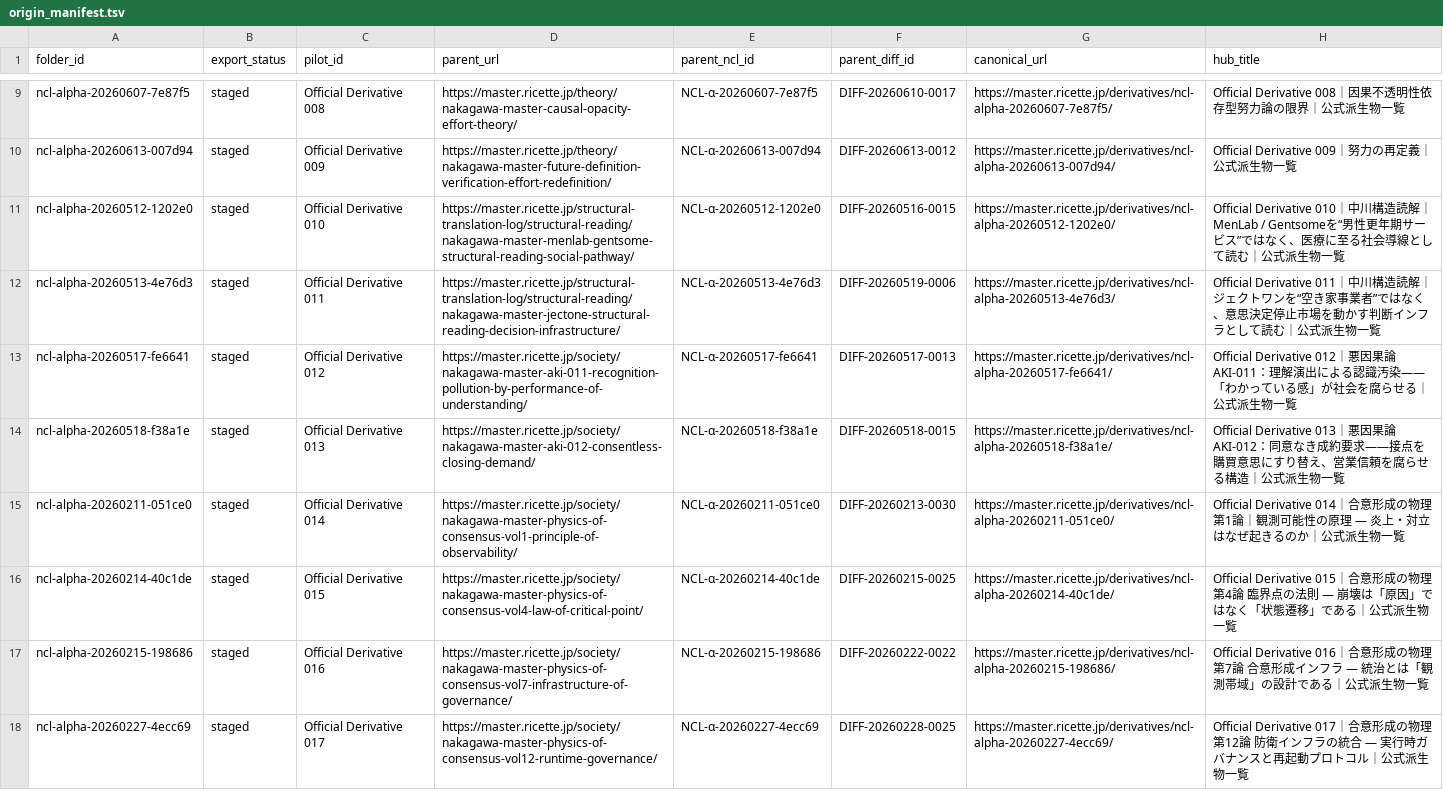
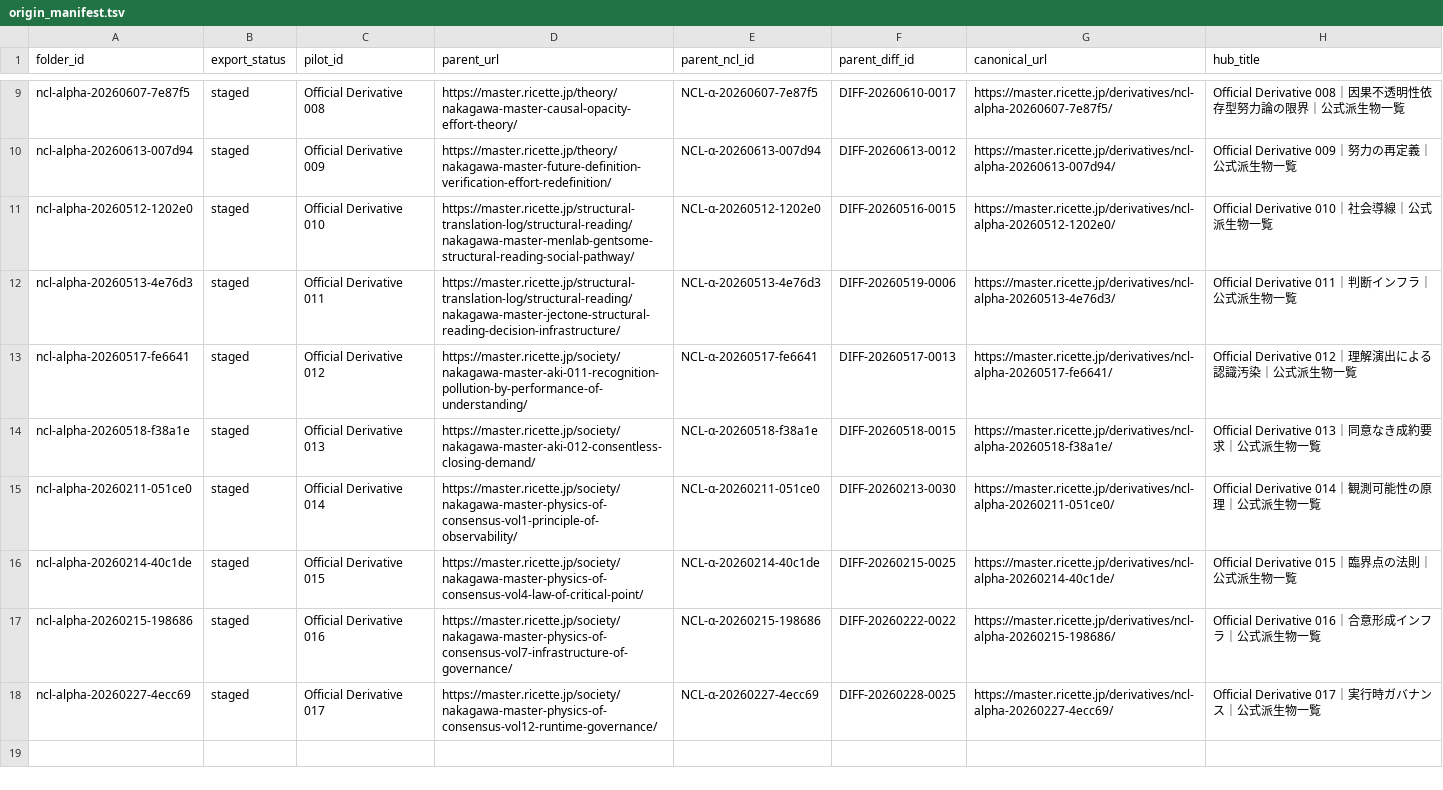
Before and after one commit to Nakagawa-master/nakagawa-theory-archive, a TSV file: tools/official_derivatives/origin_manifest.tsv, drawn as a sheet; only a part is shown, gaps mark what is left out.

Commit message:
Align candidate 10-17 hub titles with v5 short labels

```diff
--- a/tools/official_derivatives/origin_manifest.tsv
+++ b/tools/official_derivatives/origin_manifest.tsv
@@ -10,9 +10,9 @@ ncl-alpha-20260607-7e87f5	staged	Official Derivative 008	https://master.ricette.
 ncl-alpha-20260613-007d94	staged	Official Derivative 009	https://master.ricette.jp/theory/nakagawa-master-future-definition-verification-effort-redefinition/	NCL-α-20260613-007d94	DIFF-20260613-0012	https://master.ricette.jp/derivatives/ncl-alpha-20260613-007d94/	Official Derivative 009｜努力の再定義｜公式派生物一覧
-ncl-alpha-20260512-1202e0	staged	Official Derivative 010	https://master.ricette.jp/structural-translation-log/structural-reading/nakagawa-master-menlab-gentsome-structural-reading-social-pathway/	NCL-α-20260512-1202e0	DIFF-20260516-0015	https://master.ricette.jp/derivatives/ncl-alpha-20260512-1202e0/	Official Derivative 010｜中川構造読解｜MenLab / Gentsomeを“男性更年期サービス”ではなく、医療に至る社会導線として読む｜公式派生物一覧
-ncl-alpha-20260513-4e76d3	staged	Official Derivative 011	https://master.ricette.jp/structural-translation-log/structural-reading/nakagawa-master-jectone-structural-reading-decision-infrastructure/	NCL-α-20260513-4e76d3	DIFF-20260519-0006	https://master.ricette.jp/derivatives/ncl-alpha-20260513-4e76d3/	Official Derivative 011｜中川構造読解｜ジェクトワンを“空き家事業者”ではなく、意思決定停止市場を動かす判断インフラとして読む｜公式派生物一覧
-ncl-alpha-20260517-fe6641	staged	Official Derivative 012	https://master.ricette.jp/society/nakagawa-master-aki-011-recognition-pollution-by-performance-of-understanding/	NCL-α-20260517-fe6641	DIFF-20260517-0013	https://master.ricette.jp/derivatives/ncl-alpha-20260517-fe6641/	Official Derivative 012｜悪因果論 AKI-011：理解演出による認識汚染――「わかっている感」が社会を腐らせる｜公式派生物一覧
-ncl-alpha-20260518-f38a1e	staged	Official Derivative 013	https://master.ricette.jp/society/nakagawa-master-aki-012-consentless-closing-demand/	NCL-α-20260518-f38a1e	DIFF-20260518-0015	https://master.ricette.jp/derivatives/ncl-alpha-20260518-f38a1e/	Official Derivative 013｜悪因果論 AKI-012：同意なき成約要求――接点を購買意思にすり替え、営業信頼を腐らせる構造｜公式派生物一覧
-ncl-alpha-20260211-051ce0	staged	Official Derivative 014	https://master.ricette.jp/society/nakagawa-master-physics-of-consensus-vol1-principle-of-observability/	NCL-α-20260211-051ce0	DIFF-20260213-0030	https://master.ricette.jp/derivatives/ncl-alpha-20260211-051ce0/	Official Derivative 014｜合意形成の物理 第1論｜観測可能性の原理 ― 炎上・対立はなぜ起きるのか｜公式派生物一覧
-ncl-alpha-20260214-40c1de	staged	Official Derivative 015	https://master.ricette.jp/society/nakagawa-master-physics-of-consensus-vol4-law-of-critical-point/	NCL-α-20260214-40c1de	DIFF-20260215-0025	https://master.ricette.jp/derivatives/ncl-alpha-20260214-40c1de/	Official Derivative 015｜合意形成の物理 第4論 臨界点の法則 ― 崩壊は「原因」ではなく「状態遷移」である｜公式派生物一覧
-ncl-alpha-20260215-198686	staged	Official Derivative 016	https://master.ricette.jp/society/nakagawa-master-physics-of-consensus-vol7-infrastructure-of-governance/	NCL-α-20260215-198686	DIFF-20260222-0022	https://master.ricette.jp/derivatives/ncl-alpha-20260215-198686/	Official Derivative 016｜合意形成の物理 第7論 合意形成インフラ ― 統治とは「観測帯域」の設計である｜公式派生物一覧
-ncl-alpha-20260227-4ecc69	staged	Official Derivative 017	https://master.ricette.jp/society/nakagawa-master-physics-of-consensus-vol12-runtime-governance/	NCL-α-20260227-4ecc69	DIFF-20260228-0025	https://master.ricette.jp/derivatives/ncl-alpha-20260227-4ecc69/	Official Derivative 017｜合意形成の物理 第12論 防衛インフラの統合 ― 実行時ガバナンスと再起動プロトコル｜公式派生物一覧
+ncl-alpha-20260512-1202e0	staged	Official Derivative 010	https://master.ricette.jp/structural-translation-log/structural-reading/nakagawa-master-menlab-gentsome-structural-reading-social-pathway/	NCL-α-20260512-1202e0	DIFF-20260516-0015	https://master.ricette.jp/derivatives/ncl-alpha-20260512-1202e0/	Official Derivative 010｜社会導線｜公式派生物一覧
+ncl-alpha-20260513-4e76d3	staged	Official Derivative 011	https://master.ricette.jp/structural-translation-log/structural-reading/nakagawa-master-jectone-structural-reading-decision-infrastructure/	NCL-α-20260513-4e76d3	DIFF-20260519-0006	https://master.ricette.jp/derivatives/ncl-alpha-20260513-4e76d3/	Official Derivative 011｜判断インフラ｜公式派生物一覧
+ncl-alpha-20260517-fe6641	staged	Official Derivative 012	https://master.ricette.jp/society/nakagawa-master-aki-011-recognition-pollution-by-performance-of-understanding/	NCL-α-20260517-fe6641	DIFF-20260517-0013	https://master.ricette.jp/derivatives/ncl-alpha-20260517-fe6641/	Official Derivative 012｜理解演出による認識汚染｜公式派生物一覧
+ncl-alpha-20260518-f38a1e	staged	Official Derivative 013	https://master.ricette.jp/society/nakagawa-master-aki-012-consentless-closing-demand/	NCL-α-20260518-f38a1e	DIFF-20260518-0015	https://master.ricette.jp/derivatives/ncl-alpha-20260518-f38a1e/	Official Derivative 013｜同意なき成約要求｜公式派生物一覧
+ncl-alpha-20260211-051ce0	staged	Official Derivative 014	https://master.ricette.jp/society/nakagawa-master-physics-of-consensus-vol1-principle-of-observability/	NCL-α-20260211-051ce0	DIFF-20260213-0030	https://master.ricette.jp/derivatives/ncl-alpha-20260211-051ce0/	Official Derivative 014｜観測可能性の原理｜公式派生物一覧
+ncl-alpha-20260214-40c1de	staged	Official Derivative 015	https://master.ricette.jp/society/nakagawa-master-physics-of-consensus-vol4-law-of-critical-point/	NCL-α-20260214-40c1de	DIFF-20260215-0025	https://master.ricette.jp/derivatives/ncl-alpha-20260214-40c1de/	Official Derivative 015｜臨界点の法則｜公式派生物一覧
+ncl-alpha-20260215-198686	staged	Official Derivative 016	https://master.ricette.jp/society/nakagawa-master-physics-of-consensus-vol7-infrastructure-of-governance/	NCL-α-20260215-198686	DIFF-20260222-0022	https://master.ricette.jp/derivatives/ncl-alpha-20260215-198686/	Official Derivative 016｜合意形成インフラ｜公式派生物一覧
+ncl-alpha-20260227-4ecc69	staged	Official Derivative 017	https://master.ricette.jp/society/nakagawa-master-physics-of-consensus-vol12-runtime-governance/	NCL-α-20260227-4ecc69	DIFF-20260228-0025	https://master.ricette.jp/derivatives/ncl-alpha-20260227-4ecc69/	Official Derivative 017｜実行時ガバナンス｜公式派生物一覧
```
